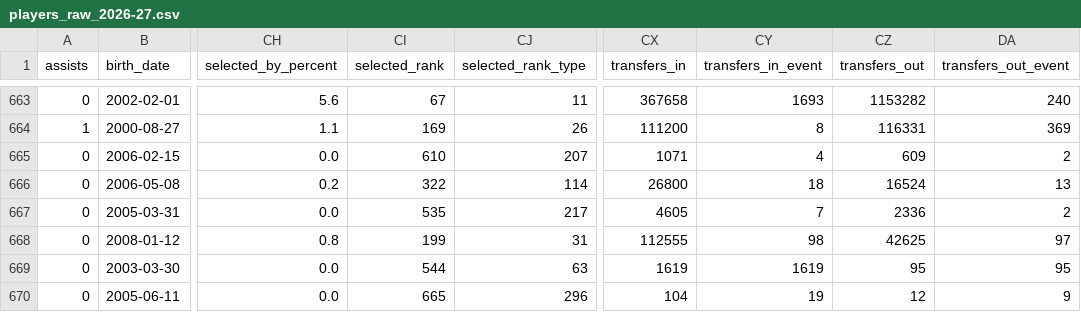
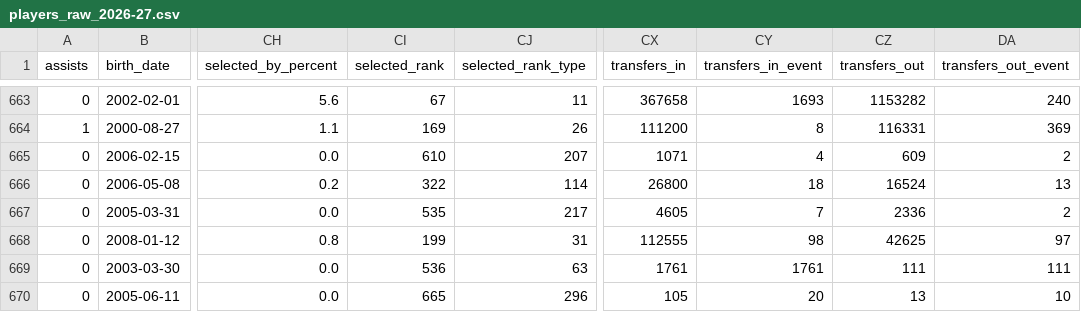
Before and after one commit to justinwaddy/schwaddy-fpl, a CSV file: data/players_raw_2026-27.csv, drawn as a sheet; only a part is shown, gaps mark what is left out; the diff names each change by its address in the sheet, - before the commit and + after, or states it on an @@ line.

```diff
--- a/data/players_raw_2026-27.csv
+++ b/data/players_raw_2026-27.csv
-CI669 (selected_rank): 544
+CI669 (selected_rank): 536
-CX669 (transfers_in): 1619
+CX669 (transfers_in): 1761
-CY669 (transfers_in_event): 1619
+CY669 (transfers_in_event): 1761
-CZ669 (transfers_out): 95
+CZ669 (transfers_out): 111
-DA669 (transfers_out_event): 95
+DA669 (transfers_out_event): 111
-CX670 (transfers_in): 104
+CX670 (transfers_in): 105
-CY670 (transfers_in_event): 19
+CY670 (transfers_in_event): 20
-CZ670 (transfers_out): 12
+CZ670 (transfers_out): 13
-DA670 (transfers_out_event): 9
+DA670 (transfers_out_event): 10
```
Also changed, not shown: data/gws_2026-27.csv, data/injuries_2026-27.csv, 12 other files.
